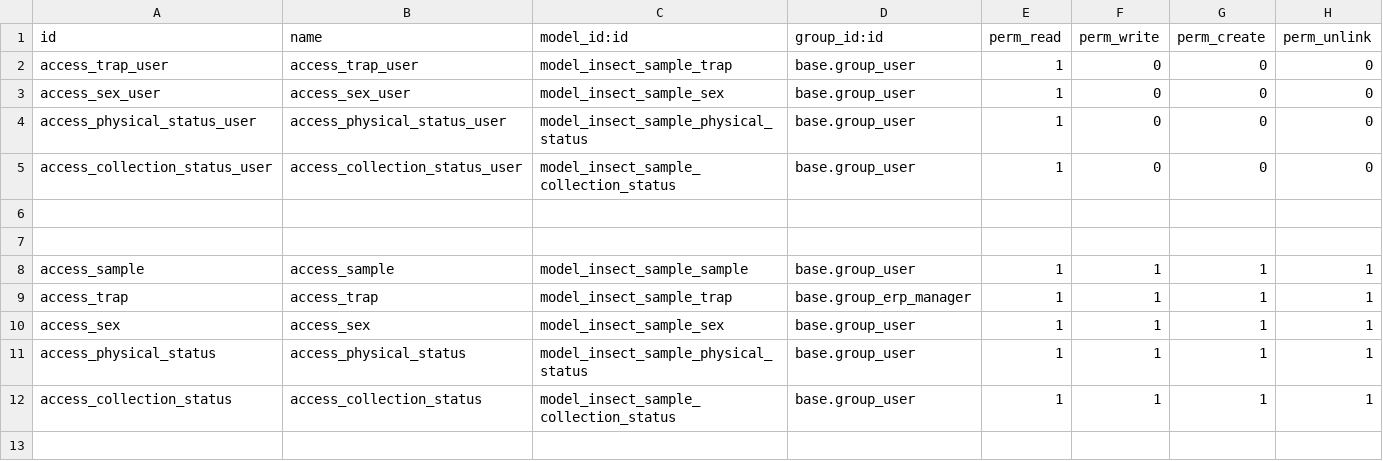
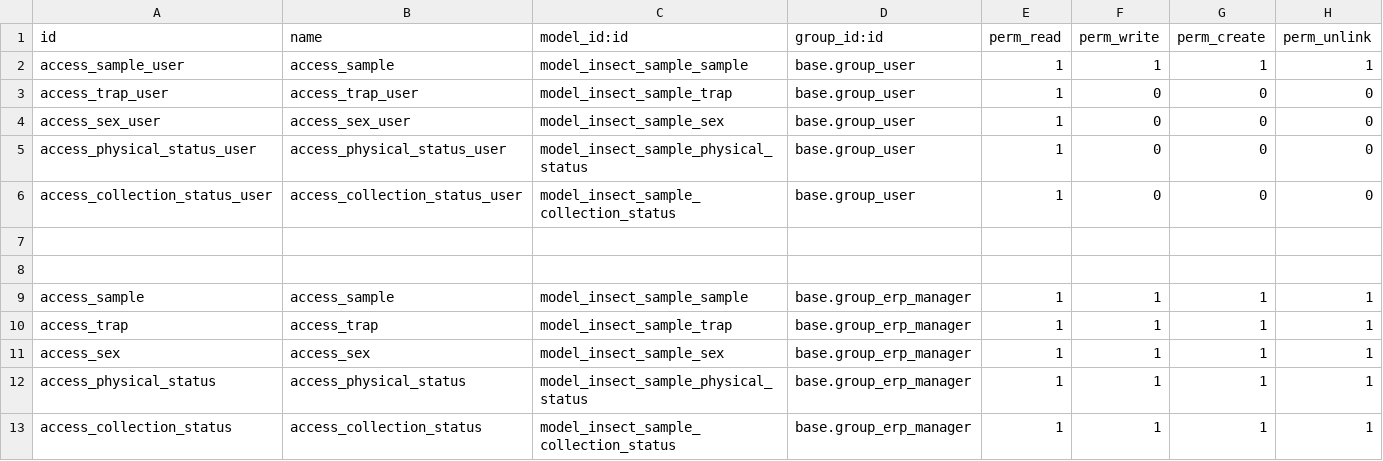
Before and after one commit to Kradukman/beesUlb, a CSV file: insect_sample/security/ir.model.access.csv, drawn as a sheet.

```diff
--- a/insect_sample/security/ir.model.access.csv
+++ b/insect_sample/security/ir.model.access.csv
@@ -1,2 +1,3 @@
 id,name,model_id:id,group_id:id,perm_read,perm_write,perm_create,perm_unlink
+access_sample_user,access_sample,model_insect_sample_sample,base.group_user,1,1,1,1
 access_trap_user,access_trap_user,model_insect_sample_trap,base.group_user,1,0,0,0
@@ -7,6 +8,6 @@ access_collection_status_user,access_collection_status_user,model_insect_sample_
 
-access_sample,access_sample,model_insect_sample_sample,base.group_user,1,1,1,1
+access_sample,access_sample,model_insect_sample_sample,base.group_erp_manager,1,1,1,1
 access_trap,access_trap,model_insect_sample_trap,base.group_erp_manager,1,1,1,1
-access_sex,access_sex,model_insect_sample_sex,base.group_user,1,1,1,1
-access_physical_status,access_physical_status,model_insect_sample_physical_status,base.group_user,1,1,1,1
-access_collection_status,access_collection_status,model_insect_sample_collection_status,base.group_user,1,1,1,1
+access_sex,access_sex,model_insect_sample_sex,base.group_erp_manager,1,1,1,1
+access_physical_status,access_physical_status,model_insect_sample_physical_status,base.group_erp_manager,1,1,1,1
+access_collection_status,access_collection_status,model_insect_sample_collection_status,base.group_erp_manager,1,1,1,1
```
Also changed, not shown: 22 other files.
